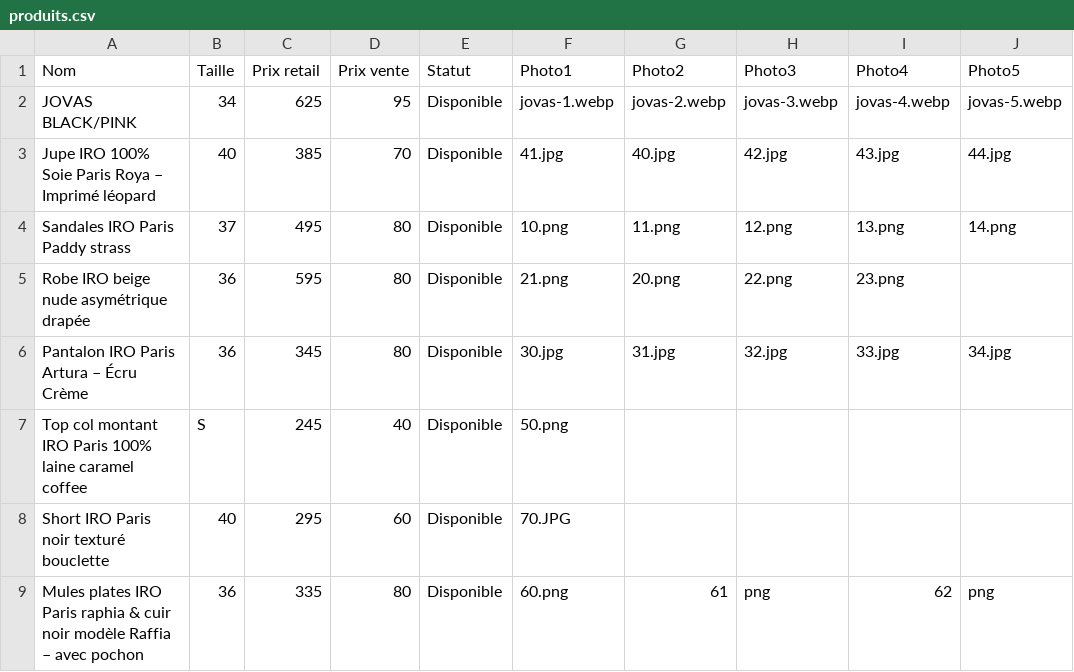
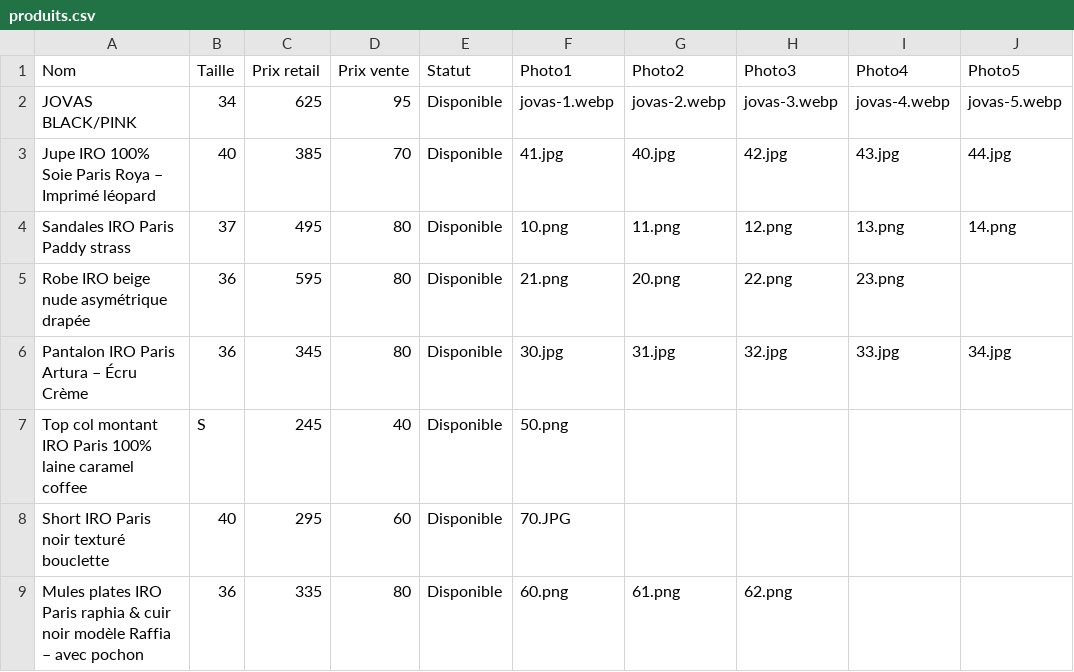
Before and after one commit to spaps74/catalogue-iro, a CSV file: produits.csv, drawn as a sheet.

Commit message:
Update produits.csv

```diff
--- a/produits.csv
+++ b/produits.csv
@@ -8,2 +8,2 @@ Top col montant IRO Paris 100% laine caramel coffee;S;245;40;Disponible;50.png;;
 Short IRO Paris noir texturé bouclette;40;295;60;Disponible;70.JPG;;;;
-Mules plates IRO Paris raphia & cuir noir modèle Raffia – avec pochon;36;335;80;Disponible;60.png;61;png;62;png;;
+Mules plates IRO Paris raphia & cuir noir modèle Raffia – avec pochon;36;335;80;Disponible;60.png;61.png;62.png;;
```
